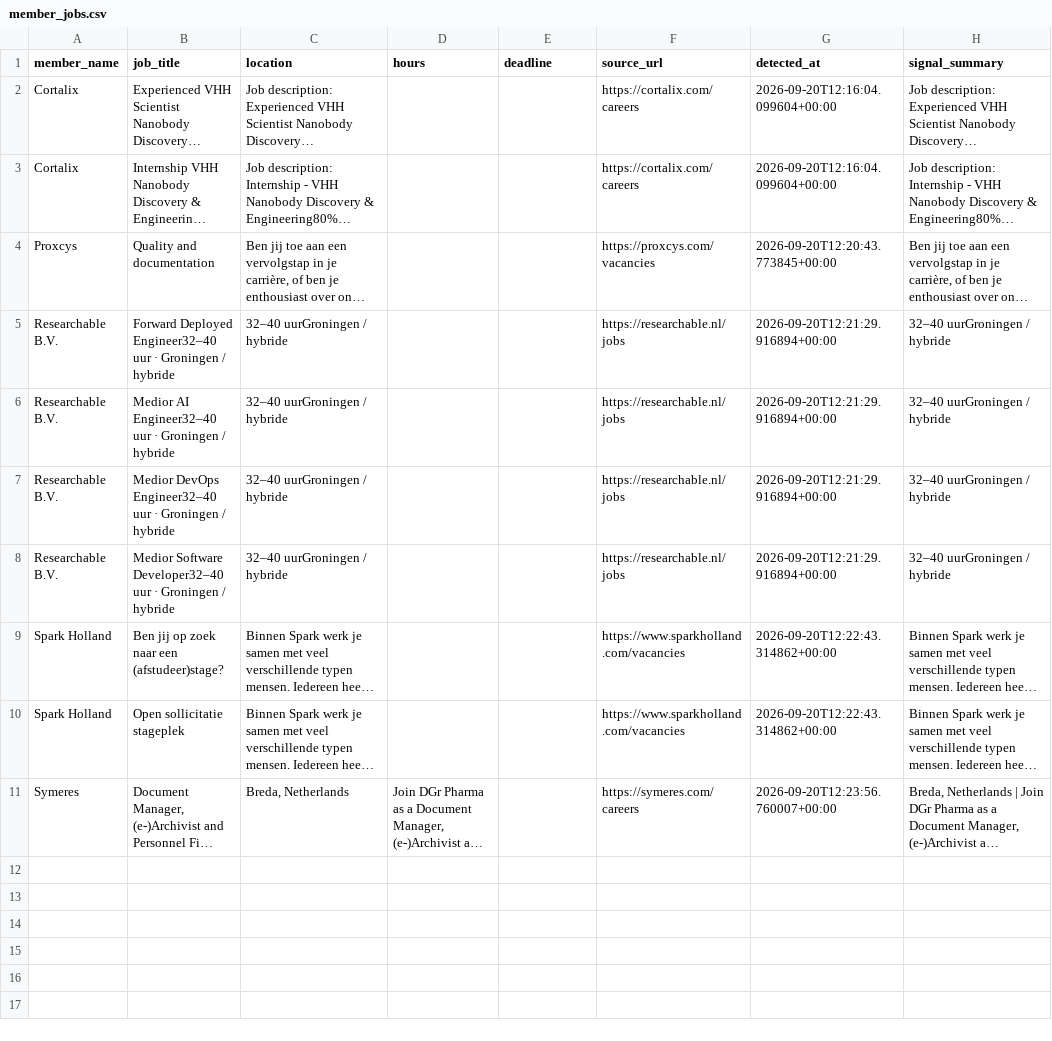
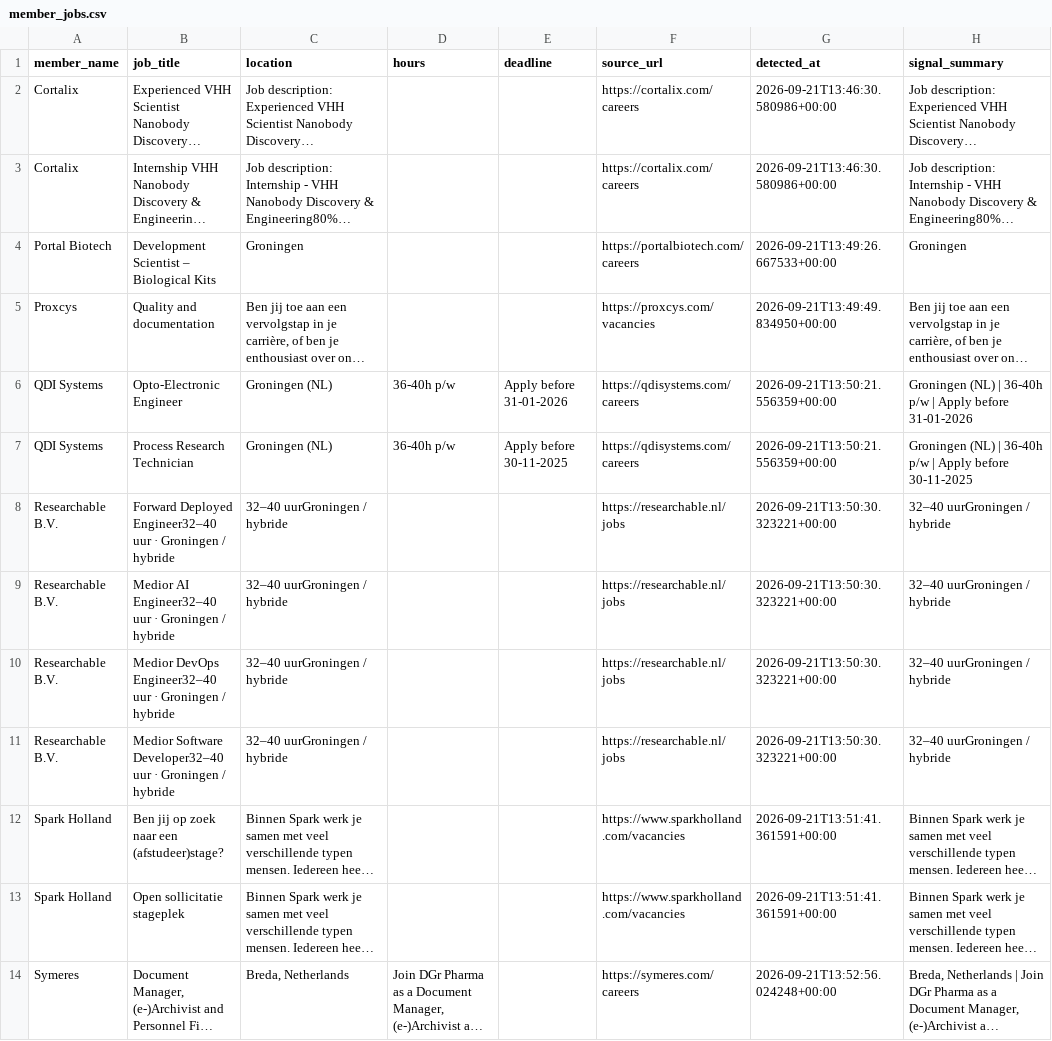
Before and after one commit to IrisTig/LC, a CSV file: dashboard_data/member_jobs.csv, drawn as a sheet; long unchanged cells end in …; addresses are those after the commit; the diff names each change by its address in the sheet, - before the commit and + after, or states it on an @@ line.

```diff
--- a/dashboard_data/member_jobs.csv
+++ b/dashboard_data/member_jobs.csv
-G2:G3 (detected_at): 2026-09-20T12:16:04.099604+00:00
+G2:G3 (detected_at): 2026-09-21T13:46:30.580986+00:00
+row 4: Portal Biotech | Development Scientist – Biological Kits | Groningen |  |  | https://portalbiotech.com/careers | 2026-09-21T13:49:26.667533+00:00 | Groningen
-G5 (detected_at): 2026-09-20T12:20:43.773845+00:00
+G5 (detected_at): 2026-09-21T13:49:49.834950+00:00
+row 6: QDI Systems | Opto-Electronic Engineer | Groningen (NL) | 36-40h p/w | Apply before 31-01-2026 | https://qdisystems.com/careers | 2026-09-21T13:50:21.556359+00:00 | Groningen (NL) | 36-40h p/w | Apply before 31-01-2026
+row 7: QDI Systems | Process Research Technician | Groningen (NL) | 36-40h p/w | Apply before 30-11-2025 | https://qdisystems.com/careers | 2026-09-21T13:50:21.556359+00:00 | Groningen (NL) | 36-40h p/w | Apply before 30-11-2025
-G8:G11 (detected_at): 2026-09-20T12:21:29.916894+00:00
+G8:G11 (detected_at): 2026-09-21T13:50:30.323221+00:00
-G12:G13 (detected_at): 2026-09-20T12:22:43.314862+00:00
+G12:G13 (detected_at): 2026-09-21T13:51:41.361591+00:00
-G14 (detected_at): 2026-09-20T12:23:56.760007+00:00
+G14 (detected_at): 2026-09-21T13:52:56.024248+00:00
```
Also changed, not shown: dashboard_data/life_members.csv.
